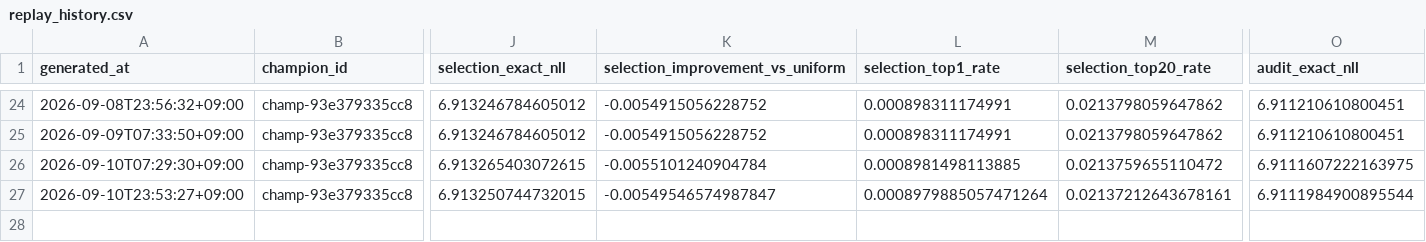
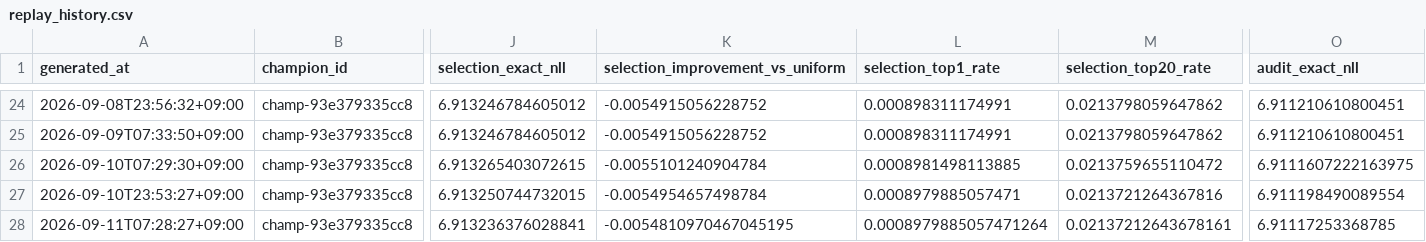
Before and after one commit to Joker7822/Numbers3, a CSV file: backtests/champion_replay/replay_history.csv, drawn as a sheet; only a part is shown, gaps mark what is left out; rows hold the shown columns only; the diff names each change by its address in the sheet, - before the commit and + after, or states it on an @@ line.

Commit message:
chore(agent): update NUMBERS3 replay reconciliation

```diff
--- a/backtests/champion_replay/replay_history.csv
+++ b/backtests/champion_replay/replay_history.csv
-K27 (selection_improvement_vs_uniform): -0.00549546574987847
+K27 (selection_improvement_vs_uniform): -0.0054954657498784
-L27 (selection_top1_rate): 0.0008979885057471264
+L27 (selection_top1_rate): 0.0008979885057471
-M27 (selection_top20_rate): 0.02137212643678161
+M27 (selection_top20_rate): 0.0213721264367816
-O27 (audit_exact_nll): 6.9111984900895544
+O27 (audit_exact_nll): 6.911198490089554
+row 28: 2026-09-11T07:28:27+09:00 | champ-93e379335cc8 | 6.913236376028841 | -0.0054810970467045195 | 0.0008979885057471264 | 0.02137212643678161 | 6.91117253368785
```
Also changed, not shown: 5 other files.
